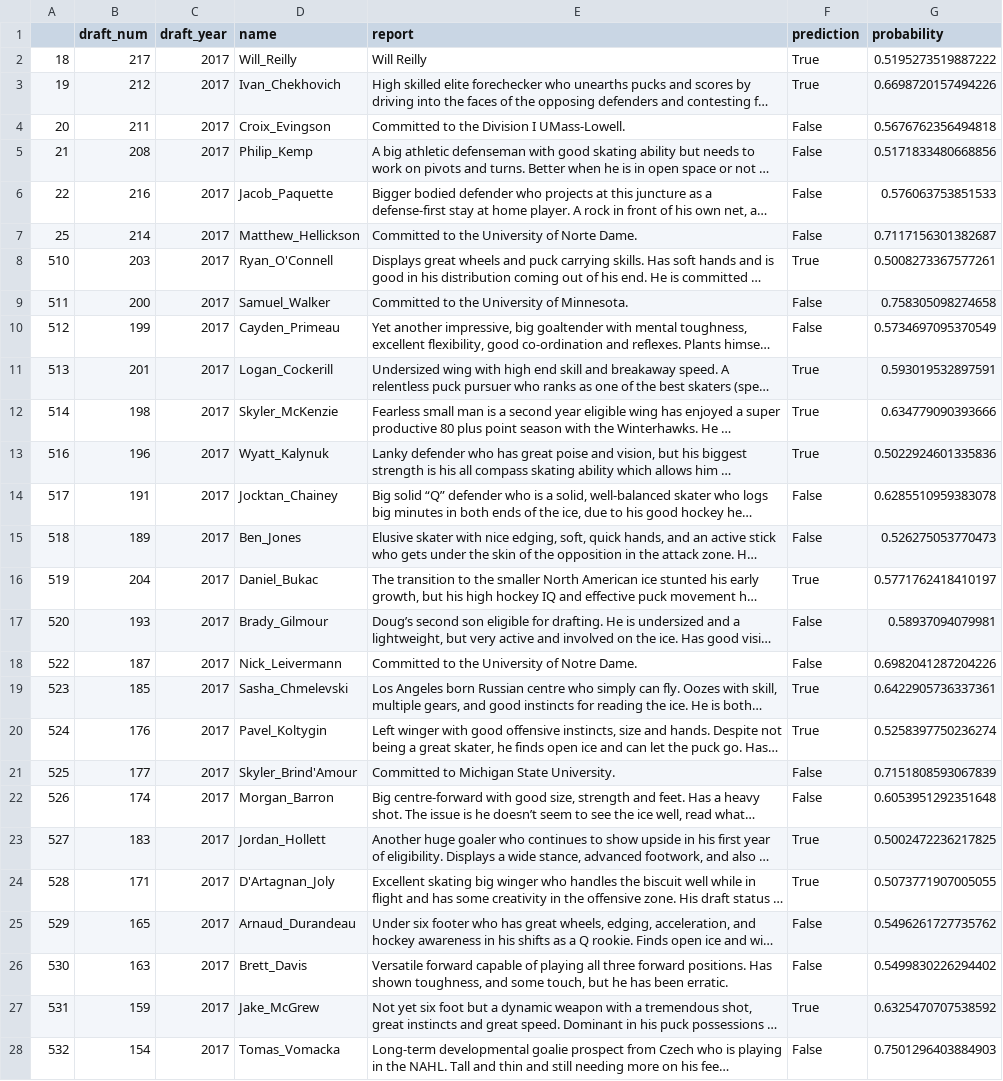
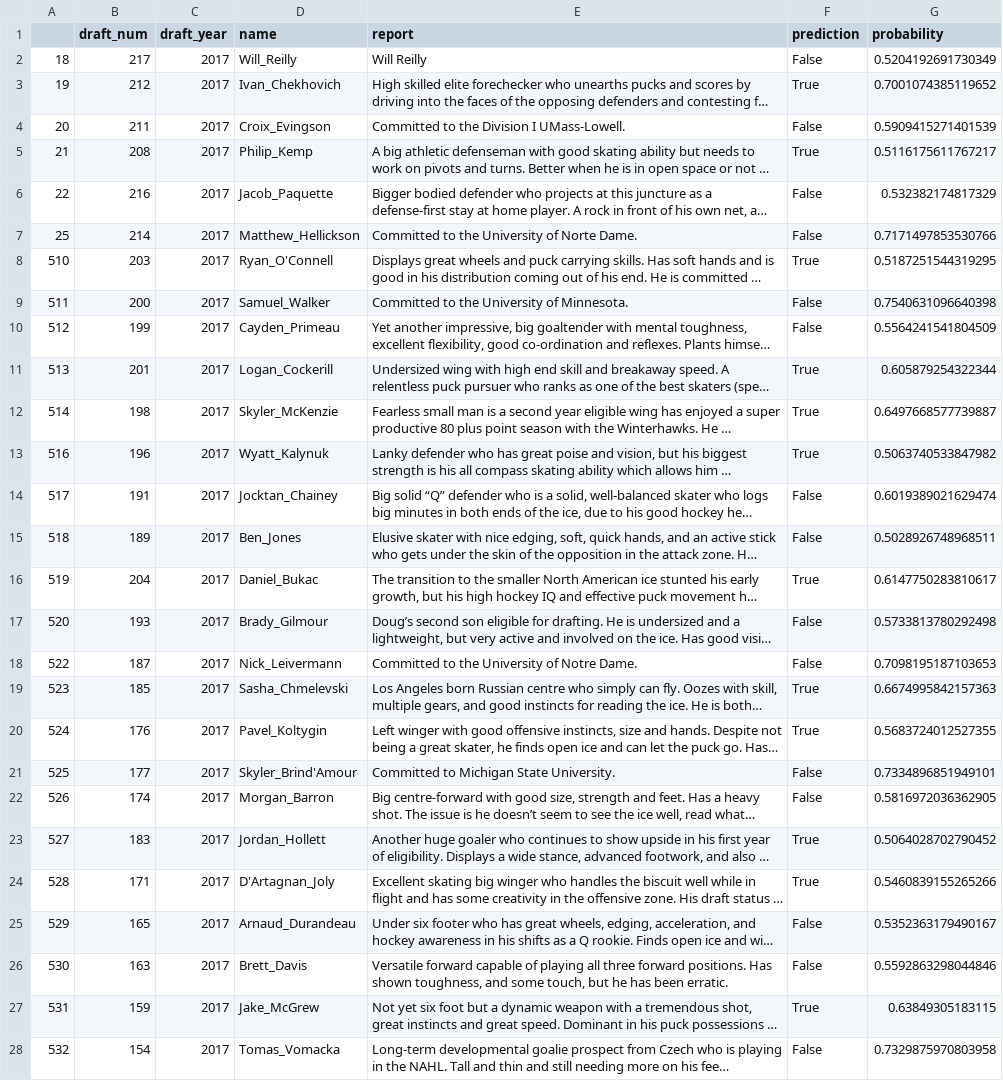
Before and after one commit to mattjliu/NHL-Prospect-Classifier, a CSV file: predictions/2017.csv, drawn as a sheet; only a part is shown; long unchanged cells end in …; the diff covers the shown part only; the diff names each change by its address in the sheet, - before the commit and + after, or states it on an @@ line.

```diff
--- a/predictions/2017.csv
+++ b/predictions/2017.csv
-F2 (prediction): True
+F2 (prediction): False
-G2 (probability): 0.5195273519887222
+G2 (probability): 0.5204192691730349
-G3 (probability): 0.6698720157494226
+G3 (probability): 0.7001074385119652
-G4 (probability): 0.5676762356494818
+G4 (probability): 0.5909415271401539
-F5 (prediction): False
+F5 (prediction): True
-G5 (probability): 0.5171833480668856
+G5 (probability): 0.5116175611767217
-G6 (probability): 0.576063753851533
+G6 (probability): 0.532382174817329
-G7 (probability): 0.7117156301382687
+G7 (probability): 0.7171497853530766
-G8 (probability): 0.5008273367577261
+G8 (probability): 0.5187251544319295
-G9 (probability): 0.758305098274658
+G9 (probability): 0.7540631096640398
-G10 (probability): 0.5734697095370549
+G10 (probability): 0.5564241541804509
-G11 (probability): 0.593019532897591
+G11 (probability): 0.605879254322344
-G12 (probability): 0.634779090393666
+G12 (probability): 0.6497668577739887
-G13 (probability): 0.5022924601335836
+G13 (probability): 0.5063740533847982
-G14 (probability): 0.6285510959383078
+G14 (probability): 0.6019389021629474
-G15 (probability): 0.526275053770473
+G15 (probability): 0.5028926748968511
-G16 (probability): 0.5771762418410197
+G16 (probability): 0.6147750283810617
-G17 (probability): 0.58937094079981
+G17 (probability): 0.5733813780292498
-G18 (probability): 0.6982041287204226
+G18 (probability): 0.7098195187103653
-G19 (probability): 0.6422905736337361
+G19 (probability): 0.6674995842157363
-G20 (probability): 0.5258397750236274
+G20 (probability): 0.5683724012527355
-G21 (probability): 0.7151808593067839
+G21 (probability): 0.7334896851949101
-G22 (probability): 0.6053951292351648
+G22 (probability): 0.5816972036362905
-G23 (probability): 0.5002472236217825
+G23 (probability): 0.5064028702790452
-G24 (probability): 0.5073771907005055
+G24 (probability): 0.5460839155265266
-G25 (probability): 0.5496261727735762
+G25 (probability): 0.5352363179490167
-G26 (probability): 0.5499830226294402
+G26 (probability): 0.5592863298044846
-G27 (probability): 0.6325470707538592
+G27 (probability): 0.63849305183115
-G28 (probability): 0.7501296403884903
+G28 (probability): 0.7329875970803958
```
Also changed, not shown: 96 edited cells elsewhere in this file, predictions/2016.csv, predictions/2018.csv, 7 other files.
